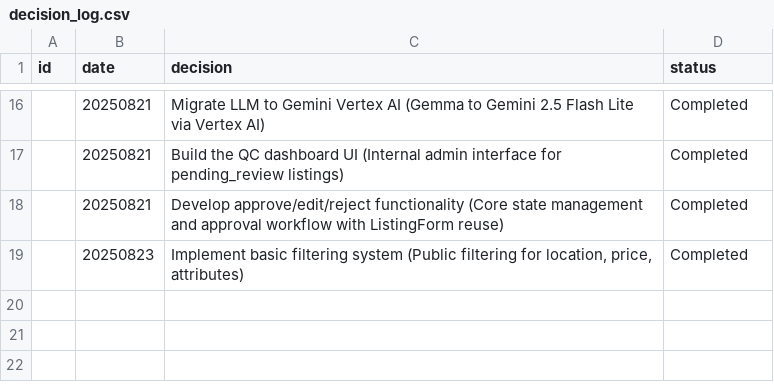
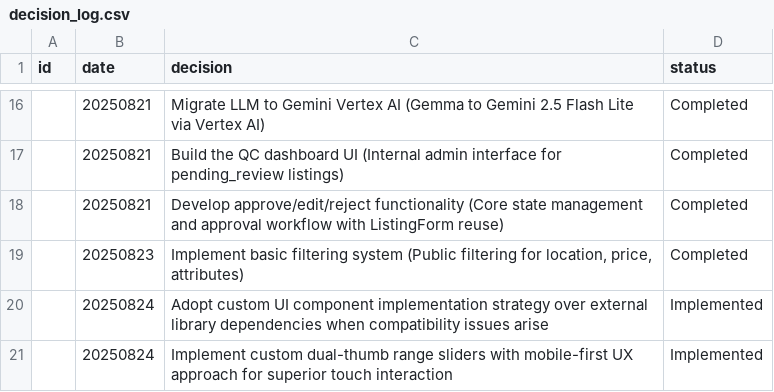
Before and after one commit to bnmbanhmi/nhaminhbach, a CSV file: nhaminhbach_knowledge/strategy/decision_log.csv, drawn as a sheet; only a part is shown, gaps mark what is left out.

Commit message:
feat: Enhance HomePage and ListingDetailPage with multi-select filters and improved translations
- Updated HomePage to support multi-select for status filters, allowing users to filter listings by multiple statuses.
- Improved client-side filtering logic for amenities, district, price, area, and status to enhance user experience.
- Translated UI text in HomePage and ListingDetailPage to Vietnamese for better localization.
- Added a new utility for translating enum values and generic values to support dynamic translations.
- Implemented a custom SimpleDualSlider component for dual-range filtering, replacing external dependencies to improve performance and maintainability.
- Documented strategic decisions and sprint retrospective for Sprint S8 completion, highlighting technical innovations and lessons learned.

```diff
--- a/nhaminhbach_knowledge/strategy/decision_log.csv
+++ b/nhaminhbach_knowledge/strategy/decision_log.csv
@@ -19 +19,3 @@ id,date,decision,status
 ,20250823,"Implement basic filtering system (Public filtering for location, price, attributes)",Completed
+,20250824,"Adopt custom UI component implementation strategy over external library dependencies when compatibility issues arise",Implemented
+,20250824,"Implement custom dual-thumb range sliders with mobile-first UX approach for superior touch interaction",Implemented
```
Also changed, not shown: 15 other files.
